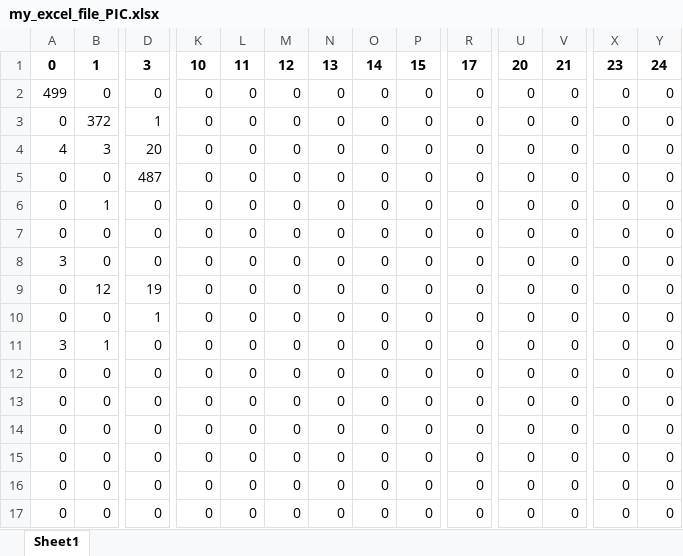
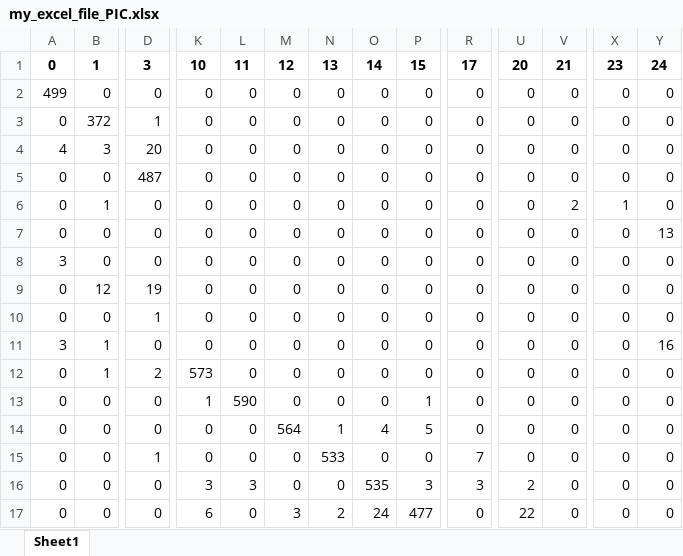
Before and after one commit to Arthicha/AluxandraDrinTheDodge, an Excel workbook: savedModel/modelKNN/my_excel_file_PIC.xlsx, sheet Sheet1, drawn as a sheet; only a part is shown, gaps mark what is left out; values as stored, in another font and other column widths than the file's, no borders; the diff covers the shown part only; the diff names each change by its address in the sheet, - before the commit and + after, or states it on an @@ line.

```diff
--- a/savedModel/modelKNN/my_excel_file_PIC.xlsx (sheet Sheet1)
+++ b/savedModel/modelKNN/my_excel_file_PIC.xlsx (sheet Sheet1)
-V6: 0
+V6: 2
-X6: 0
+X6: 1
-Y7: 0
+Y7: 13
-Y11: 0
+Y11: 16
-B12: 0
+B12: 1
-D12: 0
+D12: 2
-K12: 0
+K12: 573
-K13: 0
+K13: 1
-L13: 0
+L13: 590
-P13: 0
+P13: 1
-M14: 0
+M14: 564
-N14: 0
+N14: 1
-O14: 0
+O14: 4
-P14: 0
+P14: 5
-D15: 0
+D15: 1
-N15: 0
+N15: 533
-R15: 0
+R15: 7
-K16: 0
+K16: 3
-L16: 0
+L16: 3
-O16: 0
+O16: 535
-P16: 0
+P16: 3
-R16: 0
+R16: 3
-U16: 0
+U16: 2
-K17: 0
+K17: 6
-M17: 0
+M17: 3
-N17: 0
+N17: 2
-O17: 0
+O17: 24
-P17: 0
+P17: 477
-U17: 0
+U17: 22
```
Also changed, not shown: 96 edited cells elsewhere in this sheet, 38 other files.
